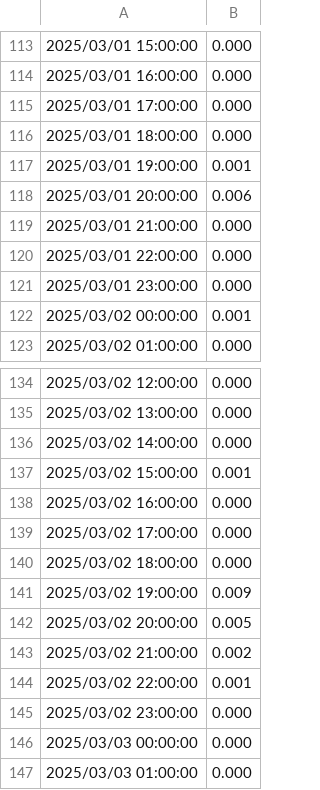
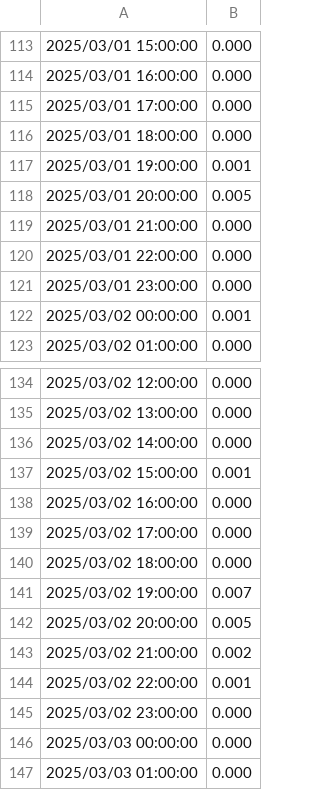
Before and after one commit to hughesgm8/energy-older-adults, a CSV file: all-data/P1/Switch/030325/Day-Table 1.csv, drawn as a sheet; only a part is shown, gaps mark what is left out.

```diff
--- a/all-data/P1/Switch/030325/Day-Table 1.csv
+++ b/all-data/P1/Switch/030325/Day-Table 1.csv
@@ -117,3 +117,3 @@
 2025/03/01 19:00:00,0.001,,,
-2025/03/01 20:00:00,0.006,,,
+2025/03/01 20:00:00,0.005,,,
 2025/03/01 21:00:00,0.000,,,
@@ -140,3 +140,3 @@
 2025/03/02 18:00:00,0.000,,,
-2025/03/02 19:00:00,0.009,,,
+2025/03/02 19:00:00,0.007,,,
 2025/03/02 20:00:00,0.005,,,
```
Also changed, not shown: all-data/P1/SonosLamp/030325/Day-Table 1.csv, all-data/P1/SonosLamp/110325/Day-Table 1.csv, 41 other files.
